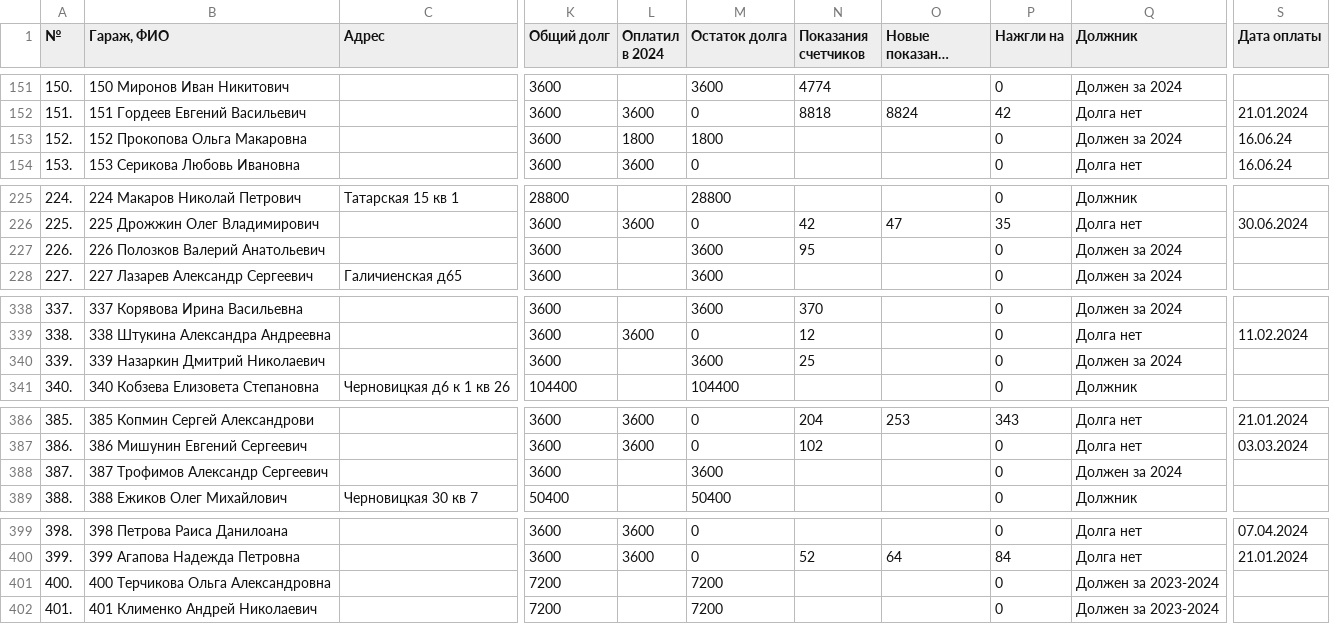
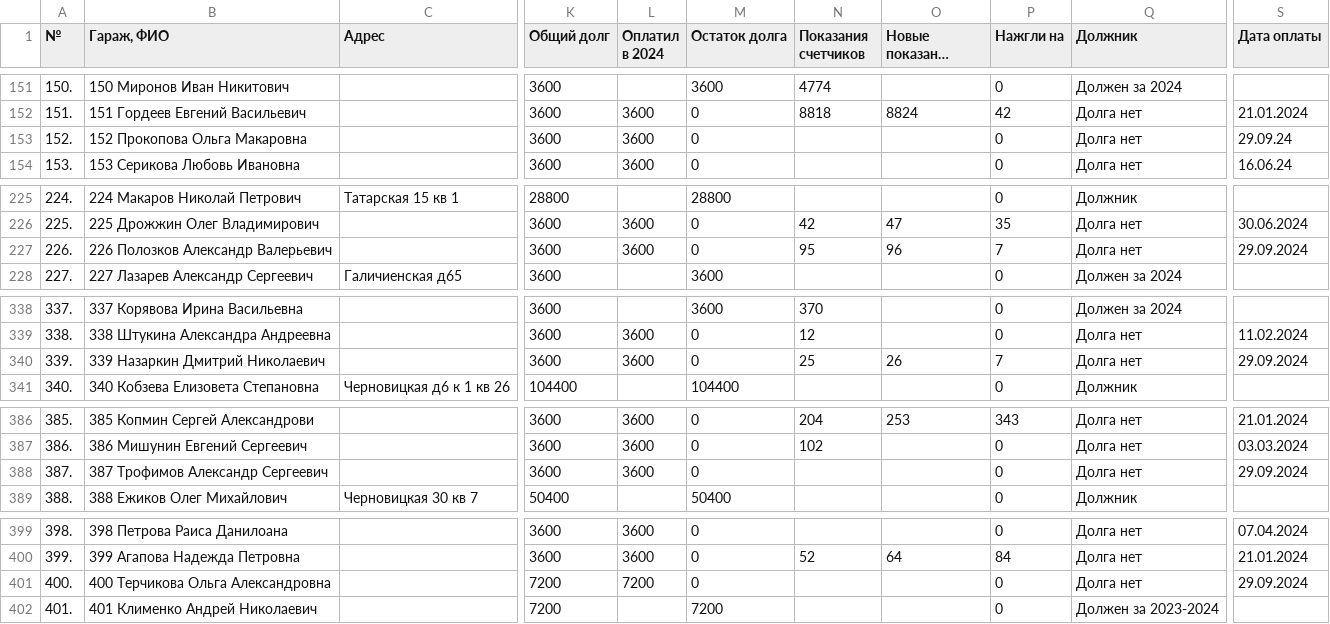
Before and after one commit to slaav1k/fakel, a CSV file: example.csv, drawn as a sheet; only a part is shown, gaps mark what is left out; long unchanged cells end in …; the diff covers the shown part only; the diff names each change by its address in the sheet, - before the commit and + after, or states it on an @@ line.

```diff
--- a/example.csv
+++ b/example.csv
-L153 (Оплатил в 2024): 1800
+L153 (Оплатил в 2024): 3600
-M153 (Остаток долга): 1800
+M153 (Остаток долга): 0
-Q153 (Должник): Должен за 2024
+Q153 (Должник): Долга нет
-S153 (Дата оплаты): 16.06.24
+S153 (Дата оплаты): 29.09.24
-B227 (Гараж, ФИО): 226 Полозков Валерий Анатольевич
+B227 (Гараж, ФИО): 226 Полозков Александр Валерьевич
-L227 (Оплатил в 2024): (empty)
+L227 (Оплатил в 2024): 3600
-M227 (Остаток долга): 3600
+M227 (Остаток долга): 0
-O227 (Новые показания счетчиков): (empty)
+O227 (Новые показания счетчиков): 96
-P227 (Нажгли на): 0
+P227 (Нажгли на): 7
-Q227 (Должник): Должен за 2024
+Q227 (Должник): Долга нет
-S227 (Дата оплаты): (empty)
+S227 (Дата оплаты): 29.09.2024
-L340 (Оплатил в 2024): (empty)
+L340 (Оплатил в 2024): 3600
-M340 (Остаток долга): 3600
+M340 (Остаток долга): 0
-O340 (Новые показания счетчиков): (empty)
+O340 (Новые показания счетчиков): 26
-P340 (Нажгли на): 0
+P340 (Нажгли на): 7
-Q340 (Должник): Должен за 2024
+Q340 (Должник): Долга нет
-S340 (Дата оплаты): (empty)
+S340 (Дата оплаты): 29.09.2024
-L388 (Оплатил в 2024): (empty)
+L388 (Оплатил в 2024): 3600
-M388 (Остаток долга): 3600
+M388 (Остаток долга): 0
-Q388 (Должник): Должен за 2024
+Q388 (Должник): Долга нет
-S388 (Дата оплаты): (empty)
+S388 (Дата оплаты): 29.09.2024
-L401 (Оплатил в 2024): (empty)
+L401 (Оплатил в 2024): 7200
-M401 (Остаток долга): 7200
+M401 (Остаток долга): 0
-Q401 (Должник): Должен за 2023-2024
+Q401 (Должник): Долга нет
-S401 (Дата оплаты): (empty)
+S401 (Дата оплаты): 29.09.2024
```
Also changed, not shown: 5 edited cells elsewhere in this file, numbers.csv, 1 other file.
